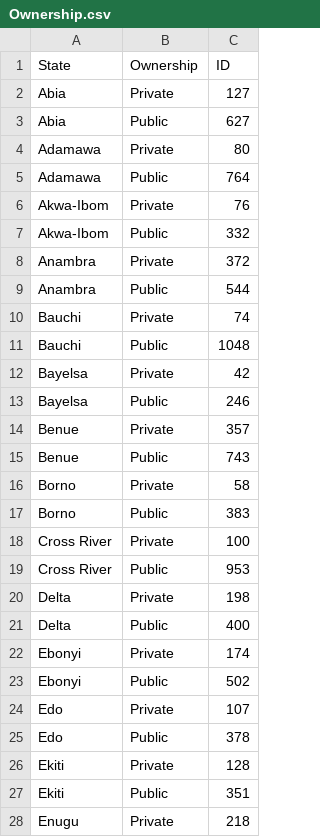
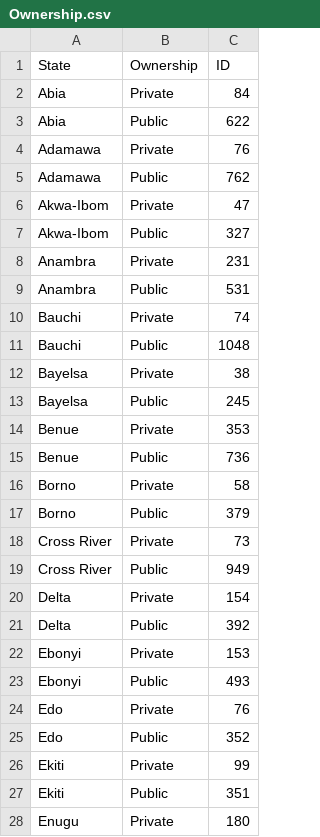
Before and after one commit to Sachimugu/Healthcare-dasboard, a CSV file: assets/Ownership.csv, drawn as a sheet; only a part is shown; the diff covers the shown part only.

```diff
--- a/assets/Ownership.csv
+++ b/assets/Ownership.csv
@@ -1,28 +1,28 @@
 State,Ownership,ID
-Abia,Private,127
-Abia,Public,627
-Adamawa,Private,80
-Adamawa,Public,764
-Akwa-Ibom,Private,76
-Akwa-Ibom,Public,332
-Anambra,Private,372
-Anambra,Public,544
+Abia,Private,84
+Abia,Public,622
+Adamawa,Private,76
+Adamawa,Public,762
+Akwa-Ibom,Private,47
+Akwa-Ibom,Public,327
+Anambra,Private,231
+Anambra,Public,531
 Bauchi,Private,74
 Bauchi,Public,1048
-Bayelsa,Private,42
-Bayelsa,Public,246
-Benue,Private,357
-Benue,Public,743
+Bayelsa,Private,38
+Bayelsa,Public,245
+Benue,Private,353
+Benue,Public,736
 Borno,Private,58
-Borno,Public,383
-Cross River,Private,100
-Cross River,Public,953
-Delta,Private,198
-Delta,Public,400
-Ebonyi,Private,174
-Ebonyi,Public,502
-Edo,Private,107
-Edo,Public,378
-Ekiti,Private,128
+Borno,Public,379
+Cross River,Private,73
+Cross River,Public,949
+Delta,Private,154
+Delta,Public,392
+Ebonyi,Private,153
+Ebonyi,Public,493
+Edo,Private,76
+Edo,Public,352
+Ekiti,Private,99
 Ekiti,Public,351
-Enugu,Private,218
+Enugu,Private,180
```
Also changed, not shown: 37 edited cells elsewhere in this file, assets/Facility_Level.csv, 19 other files.
